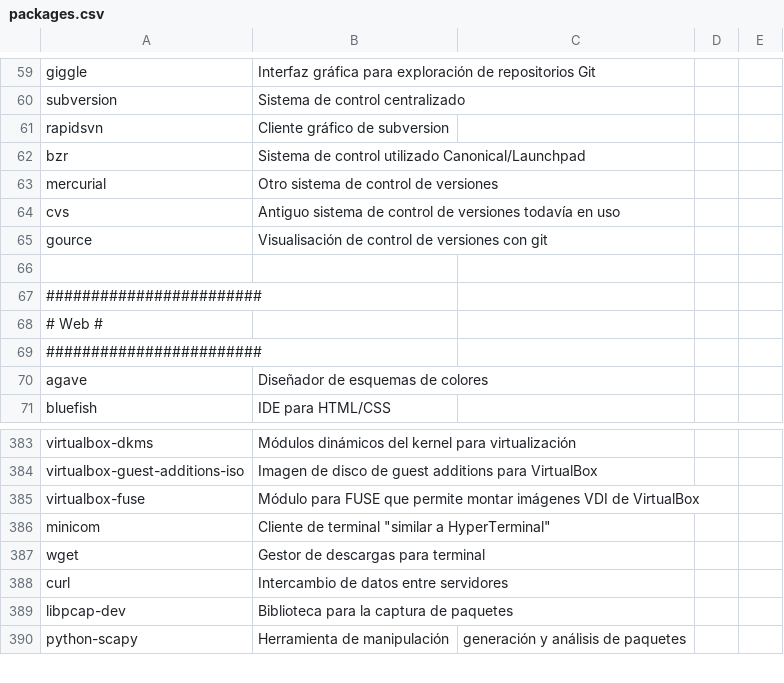
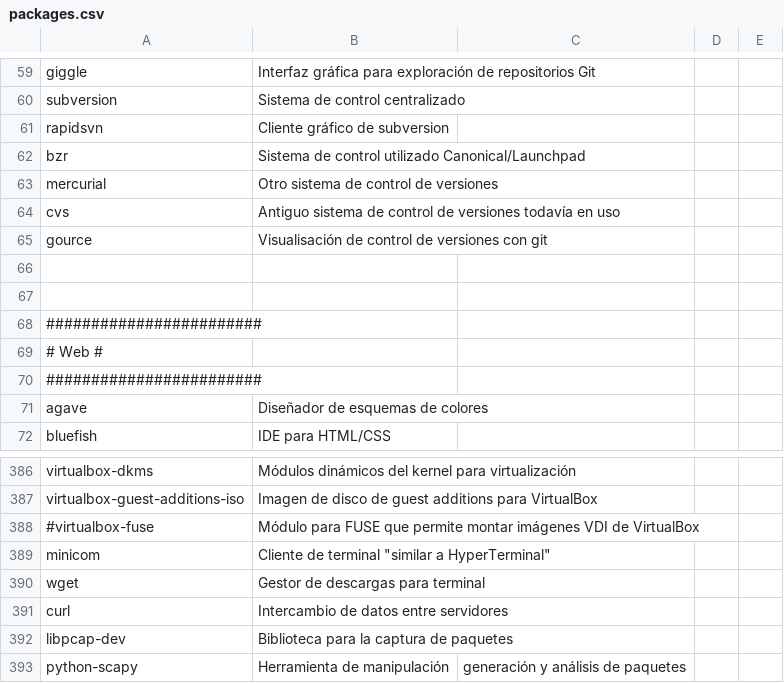
Before and after one commit to ACTLibre/black-sheep-linux, a CSV file: packages.csv, drawn as a sheet; only a part is shown, gaps mark what is left out; the diff covers the shown part only.

```diff
--- a/packages.csv
+++ b/packages.csv
@@ -65,2 +65,3 @@ cvs,                        Antiguo sistema de control de versiones todavía en
 gource,                     Visualisación de control de versiones con git
+
 
@@ -384,3 +387,3 @@ virtualbox-dkms,            Módulos dinámicos del kernel para virtualización
 virtualbox-guest-additions-iso, Imagen de disco de guest additions para VirtualBox
-virtualbox-fuse,            Módulo para FUSE que permite montar imágenes VDI de VirtualBox
+#virtualbox-fuse,            Módulo para FUSE que permite montar imágenes VDI de VirtualBox
 minicom,                    Cliente de terminal "similar a HyperTerminal"
```
Also changed, not shown: 3 added rows and 16 edited cells elsewhere in this file.
